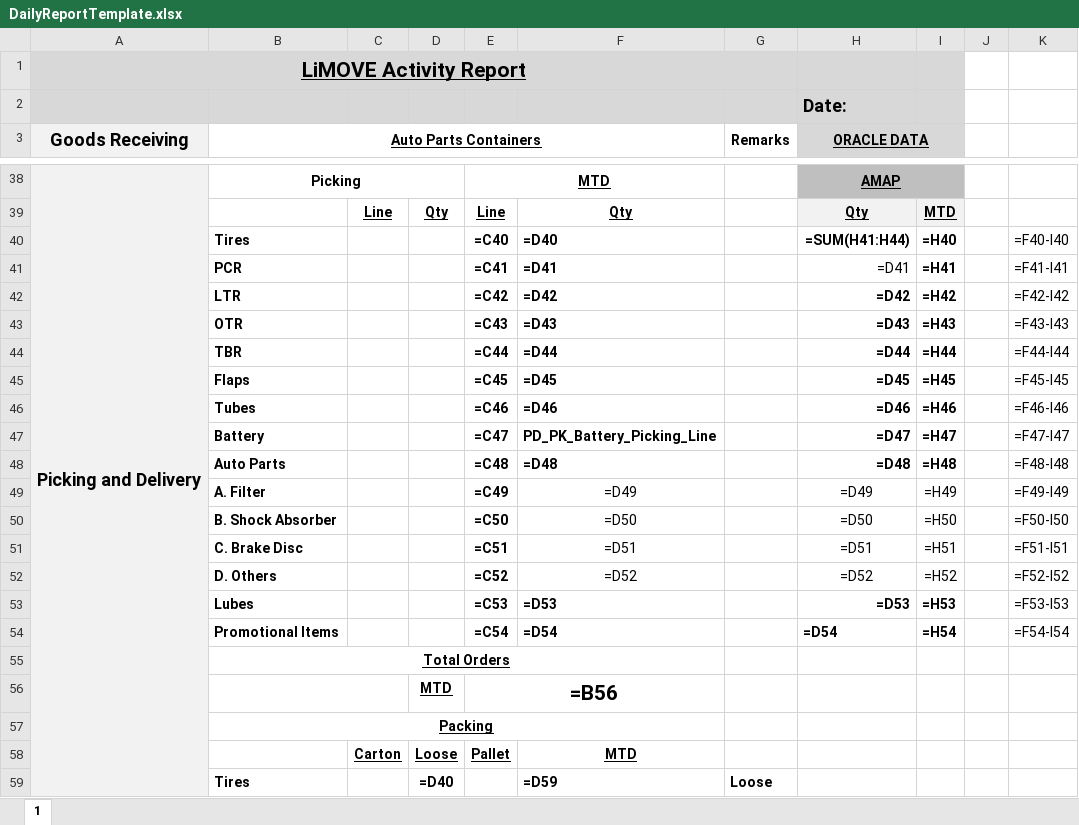
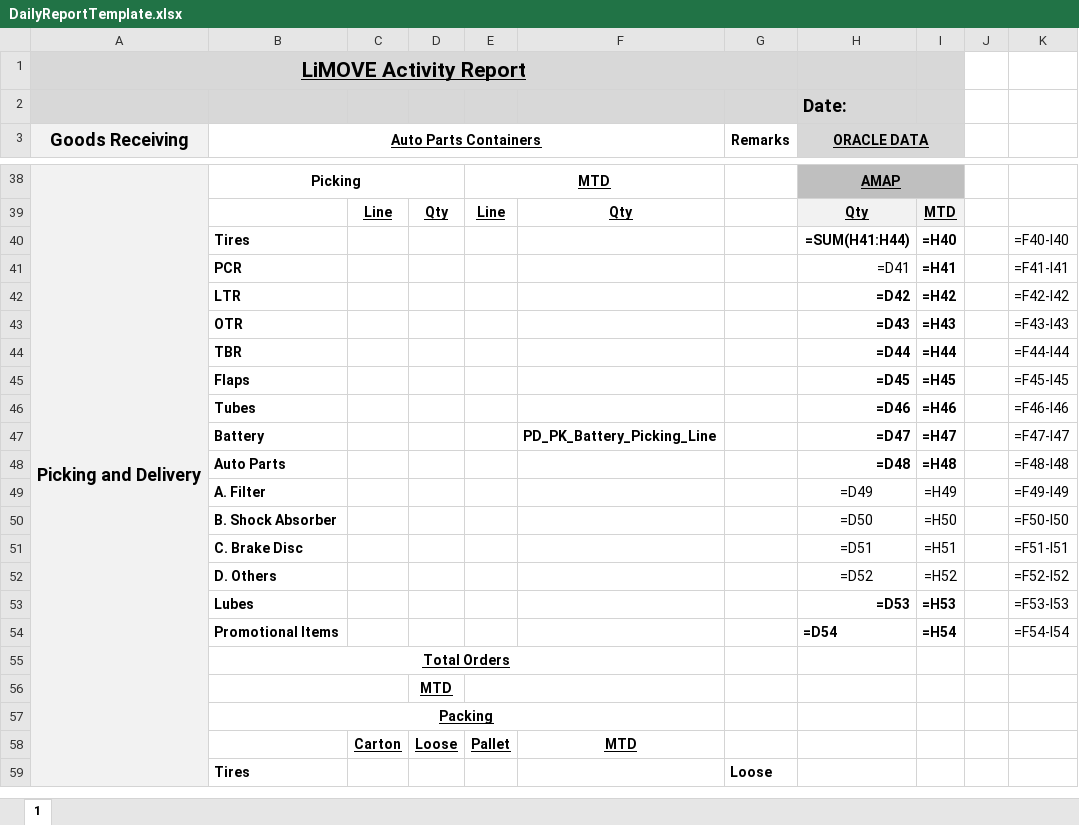
Before and after one commit to saliimranz/DailyReportTemplate, an Excel workbook: DailyReportTemplate/Templates/DailyReportTemplate.xlsx, sheet 1, drawn as a sheet; only a part is shown, gaps mark what is left out; values as stored, in another font and other column widths than the file's, no borders; formulas are shown in place of their values; charts and pictures not drawn; the diff covers the shown part only; the diff names each change by its address in the sheet, - before the commit and + after, or states it on an @@ line.

```diff
--- a/DailyReportTemplate/Templates/DailyReportTemplate.xlsx (sheet 1)
+++ b/DailyReportTemplate/Templates/DailyReportTemplate.xlsx (sheet 1)
-E40: =C40
+E40: (empty)
-F40: =D40
+F40: (empty)
-E41: =C41
+E41: (empty)
-F41: =D41
+F41: (empty)
-E42: =C42
+E42: (empty)
-F42: =D42
+F42: (empty)
-E43: =C43
+E43: (empty)
-F43: =D43
+F43: (empty)
-E44: =C44
+E44: (empty)
-F44: =D44
+F44: (empty)
-E45: =C45
+E45: (empty)
-F45: =D45
+F45: (empty)
-E46: =C46
+E46: (empty)
-F46: =D46
+F46: (empty)
-E47: =C47
+E47: (empty)
-E48: =C48
+E48: (empty)
-F48: =D48
+F48: (empty)
-E49: =C49
+E49: (empty)
-F49: =D49
+F49: (empty)
-E50: =C50
+E50: (empty)
-F50: =D50
+F50: (empty)
-E51: =C51
+E51: (empty)
-F51: =D51
+F51: (empty)
-E52: =C52
+E52: (empty)
-F52: =D52
+F52: (empty)
-E53: =C53
+E53: (empty)
-F53: =D53
+F53: (empty)
-E54: =C54
+E54: (empty)
-F54: =D54
+F54: (empty)
-E56: =B56
+E56: (empty)
-D59: =D40
+D59: (empty)
-F59: =D59
+F59: (empty)
```
Also changed, not shown: 3 added rows, 3 removed rows and 51 edited cells elsewhere in this sheet.
